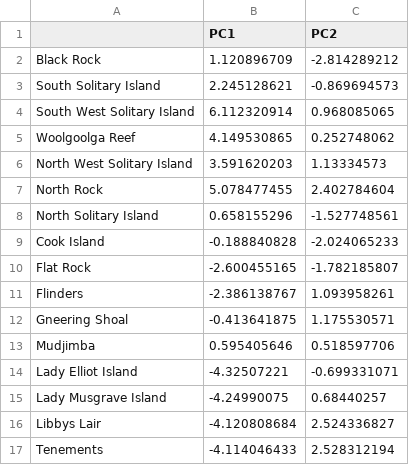
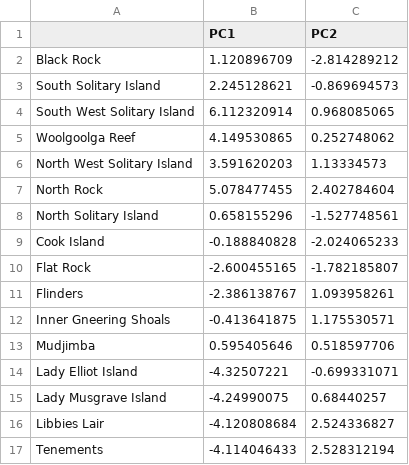
Before and after one commit to fionachong104/coralfda, a CSV file: axisscores_reduced.csv, drawn as a sheet.

```diff
--- a/axisscores_reduced.csv
+++ b/axisscores_reduced.csv
@@ -11,3 +11,3 @@ Flat Rock,-2.600455165,-1.782185807
 Flinders,-2.386138767,1.093958261
-Gneering Shoal,-0.413641875,1.175530571
+Inner Gneering Shoals,-0.413641875,1.175530571
 Mudjimba,0.595405646,0.518597706
@@ -15,3 +15,3 @@ Lady Elliot Island,-4.32507221,-0.699331071
 Lady Musgrave Island,-4.24990075,0.68440257
-Libbys Lair,-4.120808684,2.524336827
+Libbies Lair,-4.120808684,2.524336827
 Tenements,-4.114046433,2.528312194
```
Also changed, not shown: axisscores.csv, 3 other files.
